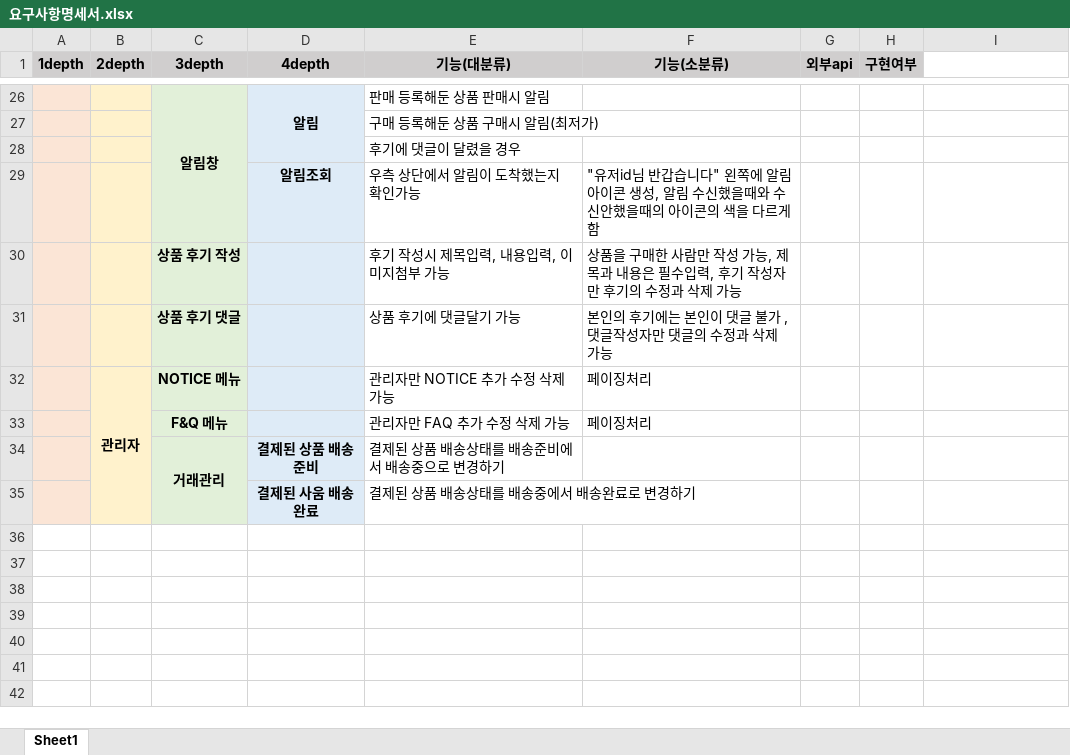
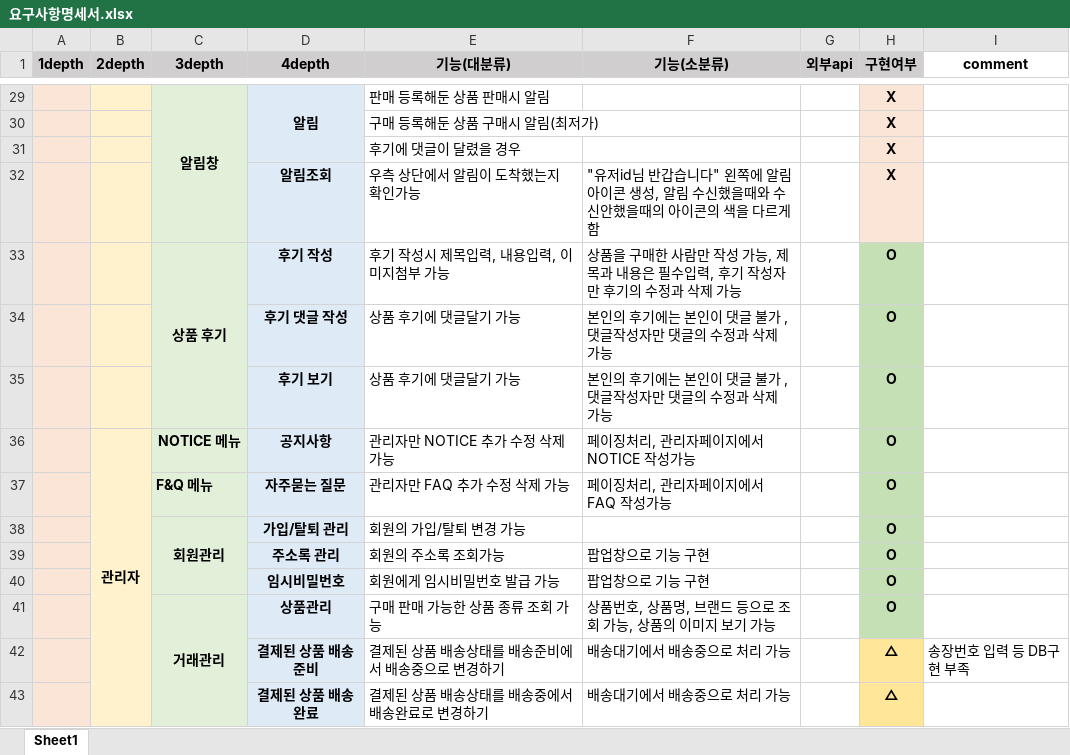
Before and after one commit to DAnomaly/SHOESFLY, an Excel workbook: project/Excel/요구사항명세서.xlsx, sheet Sheet1, drawn as a sheet; only a part is shown, gaps mark what is left out; values as stored, in another font and other column widths than the file's, no borders; removed rows and columns are numbered as before the commit, all else as after; the diff covers the shown part only; the diff names each change by its address in the sheet, - before the commit and + after, or states it on an @@ line.

```diff
--- a/project/Excel/요구사항명세서.xlsx (sheet Sheet1)
+++ b/project/Excel/요구사항명세서.xlsx (sheet Sheet1)
-I1: (empty)
+I1: comment
-H29:H32 (구현여부): (empty)
+H29:H32 (구현여부): X
-H29:H32 fill: none
+H29:H32 fill: #FBE5D6
-row 30:  |  | 상품 후기 작성 |  | 후기 작성시 제목입력, 내용입력, 이미지첨부 가능 | 상품을 구매한 사람만 작성 가능, 제목과 내용은 필수입력, 후기 작성자만 후기의 수정과 삭제 가능
-row 31:  |  | 상품 후기 댓글 |  | 상품 후기에 댓글달기 가능 | 본인의 후기에는 본인이 댓글 불가 , 댓글작성자만 댓글의 수정과 삭제 가능
+row 33:  |  | 상품 후기 | 후기 작성 | 후기 작성시 제목입력, 내용입력, 이미지첨부 가능 | 상품을 구매한 사람만 작성 가능, 제목과 내용은 필수입력, 후기 작성자만 후기의 수정과 삭제 가능 |  | O
+row 34:  |  |  | 후기 댓글 작성 | 상품 후기에 댓글달기 가능 | 본인의 후기에는 본인이 댓글 불가 , 댓글작성자만 댓글의 수정과 삭제 가능 |  | O
+row 35:  |  |  | 후기 보기 | 상품 후기에 댓글달기 가능 | 본인의 후기에는 본인이 댓글 불가 , 댓글작성자만 댓글의 수정과 삭제 가능 |  | O
-D36 (4depth): (empty)
+D36 (4depth): 공지사항
-F36 (기능(소분류)): 페이징처리
+F36 (기능(소분류)): 페이징처리, 관리자페이지에서 NOTICE 작성가능
-H36 (구현여부): (empty)
+H36 (구현여부): O
-H36 fill: none
+H36 fill: #C5E0B4
-row 33:  |  | F&Q 메뉴 |  | 관리자만 FAQ 추가 수정 삭제 가능 | 페이징처리
-row 34:  |  | 거래관리 | 결제된 상품 배송준비 | 결제된 상품 배송상태를 배송준비에서 배송중으로 변경하기
-row 35:  |  |  | 결제된 사움 배송완료 | 결제된 상품 배송상태를 배송중에서 배송완료로 변경하기
+row 37:  |  | F&Q 메뉴 | 자주묻는 질문 | 관리자만 FAQ 추가 수정 삭제 가능 | 페이징처리, 관리자페이지에서 FAQ 작성가능 |  | O
+row 38:  |  | 회원관리 | 가입/탈퇴 관리 | 회원의 가입/탈퇴 변경 가능 |  |  | O
+row 39:  |  |  | 주소록 관리 | 회원의 주소록 조회가능 | 팝업창으로 기능 구현 |  | O
+row 40:  |  |  | 임시비밀번호 | 회원에게 임시비밀번호 발급 가능 | 팝업창으로 기능 구현 |  | O
+row 41:  |  | 거래관리 | 상품관리 | 구매 판매 가능한 상품 종류 조회 가능 | 상품번호, 상품명, 브랜드 등으로 조회 가능, 상품의 이미지 보기 가능 |  | O
+row 42:  |  |  | 결제된 상품 배송준비 | 결제된 상품 배송상태를 배송준비에서 배송중으로 변경하기 | 배송대기에서 배송중으로 처리 가능 |  | △ | 송장번호 입력 등 DB구현 부족
+row 43:  |  |  | 결제된 상품 배송완료 | 결제된 상품 배송상태를 배송중에서 배송완료로 변경하기 | 배송대기에서 배송중으로 처리 가능 |  | △
```
Also changed, not shown: 8 added rows, 5 removed rows, 21 edited cells and cell formats elsewhere in this sheet, 1 other file.
